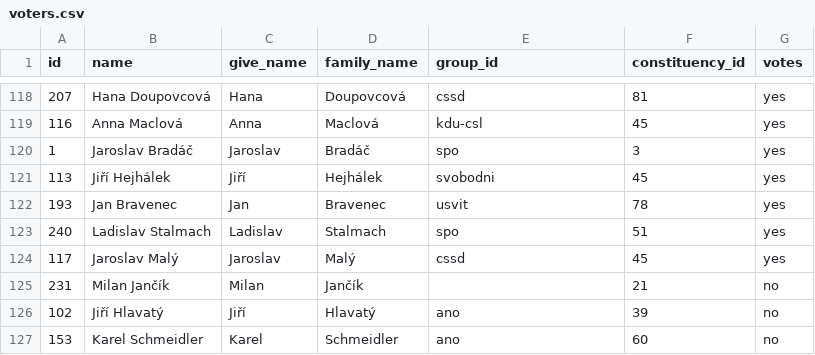
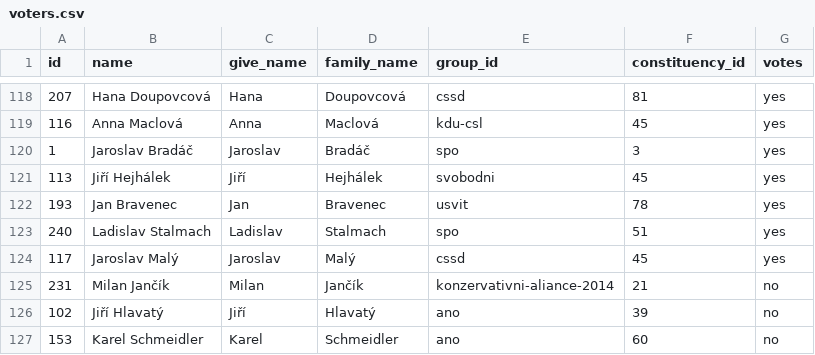
Before and after one commit to michalskop/datapackages, a CSV file: vaa-cz-senat-2014-candidates-answers/data/voters.csv, drawn as a sheet; only a part is shown, gaps mark what is left out.

```diff
--- a/vaa-cz-senat-2014-candidates-answers/data/voters.csv
+++ b/vaa-cz-senat-2014-candidates-answers/data/voters.csv
@@ -124,3 +124,3 @@ id,name,give_name,family_name,group_id,constituency_id,votes
 117,Jaroslav Malý,Jaroslav,Malý,cssd,45,yes
-231,Milan Jančík,Milan,Jančík,,21,no
+231,Milan Jančík,Milan,Jančík,konzervativni-aliance-2014,21,no
 102,Jiří Hlavatý,Jiří,Hlavatý,ano,39,no
```
Also changed, not shown: vaa-cz-senat-2014-praha-10-candidates-answers/data/voters.csv, 4 other files.
